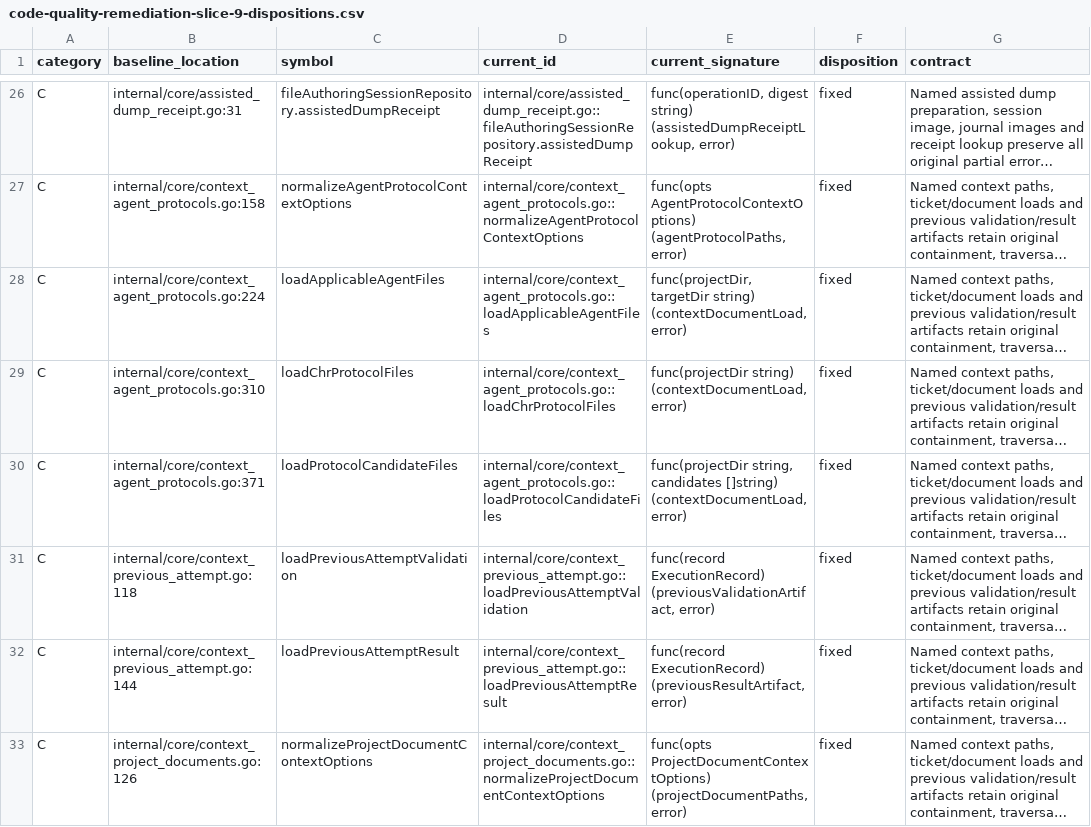
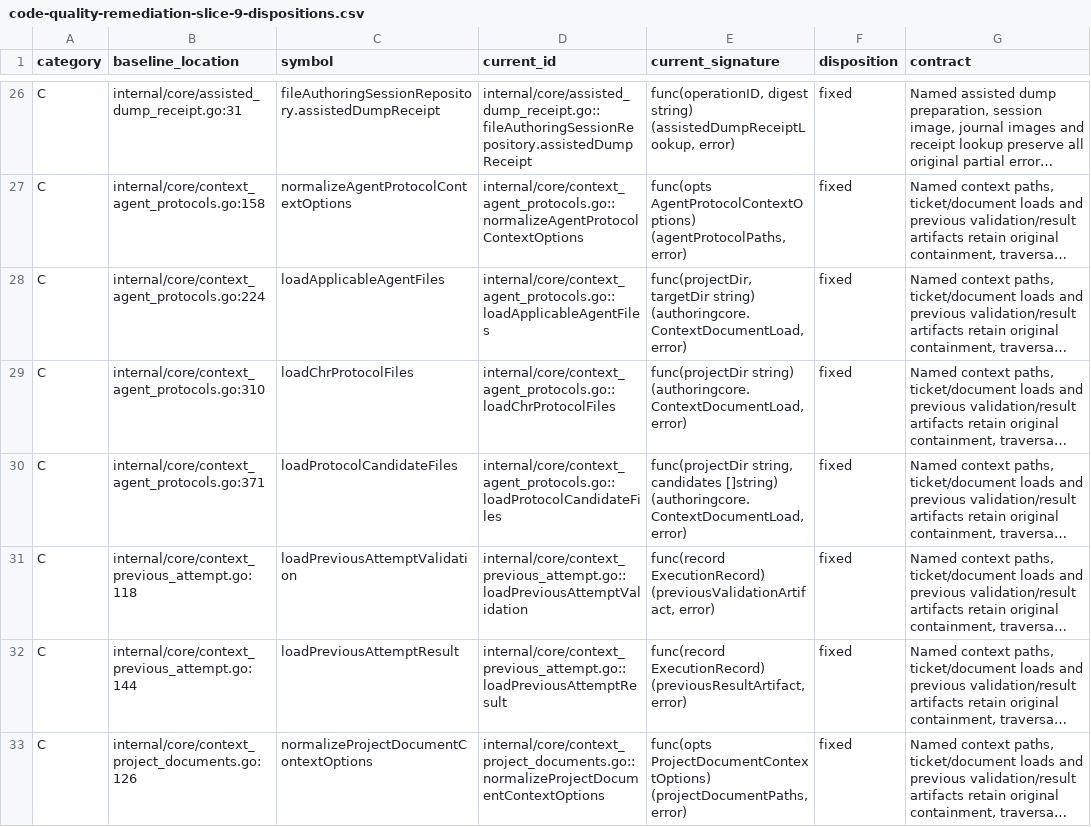
Before and after one commit to adrianpk/chr, a CSV file: ops/default/plan/code-quality-remediation-slice-9-dispositions.csv, drawn as a sheet; only a part is shown, gaps mark what is left out; long unchanged cells end in …; the diff covers the shown part only; the diff names each change by its address in the sheet, - before the commit and + after, or states it on an @@ line.

```diff
--- a/ops/default/plan/code-quality-remediation-slice-9-dispositions.csv
+++ b/ops/default/plan/code-quality-remediation-slice-9-dispositions.csv
-E28 (current_signature): …targetDir string) (contextDocumentLoad, error)
+E28 (current_signature): …targetDir string) (authoringcore.ContextDocumentLoad, error)
-E29 (current_signature): func(projectDir string) (contextDocumentLoad, error)
+E29 (current_signature): func(projectDir string) (authoringcore.ContextDocumentLoad, error)
-E30 (current_signature): …candidates []string) (contextDocumentLoad, error)
+E30 (current_signature): …candidates []string) (authoringcore.ContextDocumentLoad, error)
```
Also changed, not shown: 1 edited cell elsewhere in this file, ops/default/plan/code-quality-remediation-core-owners.csv, ops/default/plan/code-quality-remediation-slice-9-moves.csv, 22 other files.
